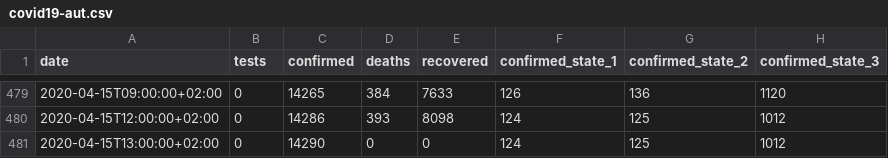
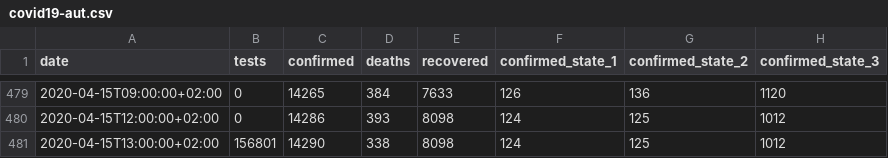
Before and after one commit to zerok/covid19-aut-stats, a CSV file: covid19-aut.csv, drawn as a sheet; only a part is shown, gaps mark what is left out; the diff names each change by its address in the sheet, - before the commit and + after, or states it on an @@ line.

Commit message:
Take more data from the data.zip as previous source completely changed

```diff
--- a/covid19-aut.csv
+++ b/covid19-aut.csv
-B481 (tests): 0
+B481 (tests): 156801
-D481 (deaths): 0
+D481 (deaths): 338
-E481 (recovered): 0
+E481 (recovered): 8098
```
Also changed, not shown: 1 other file.
